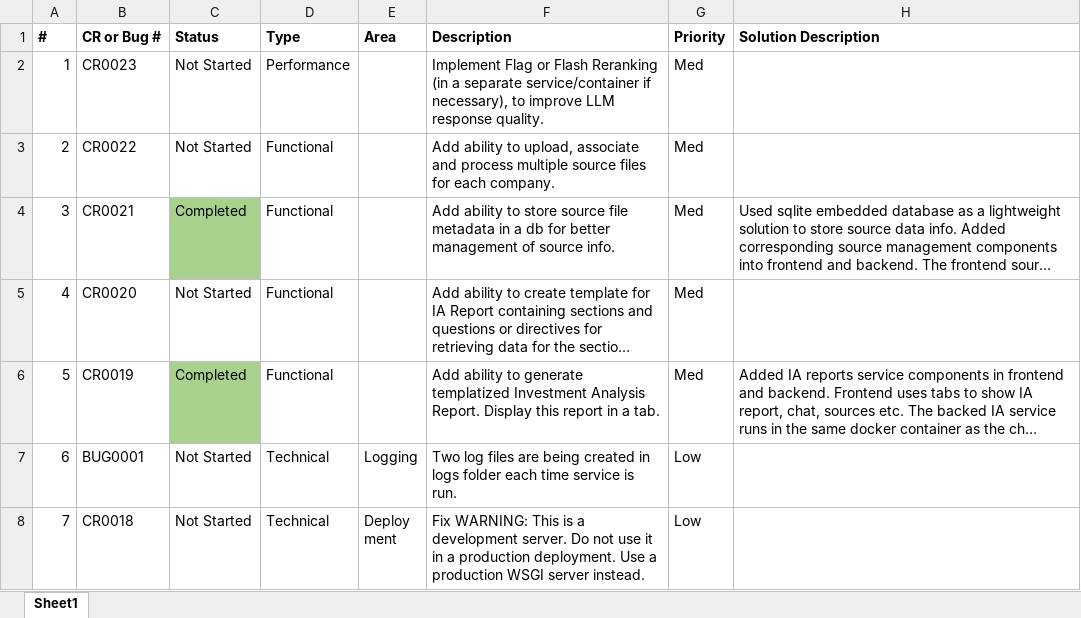
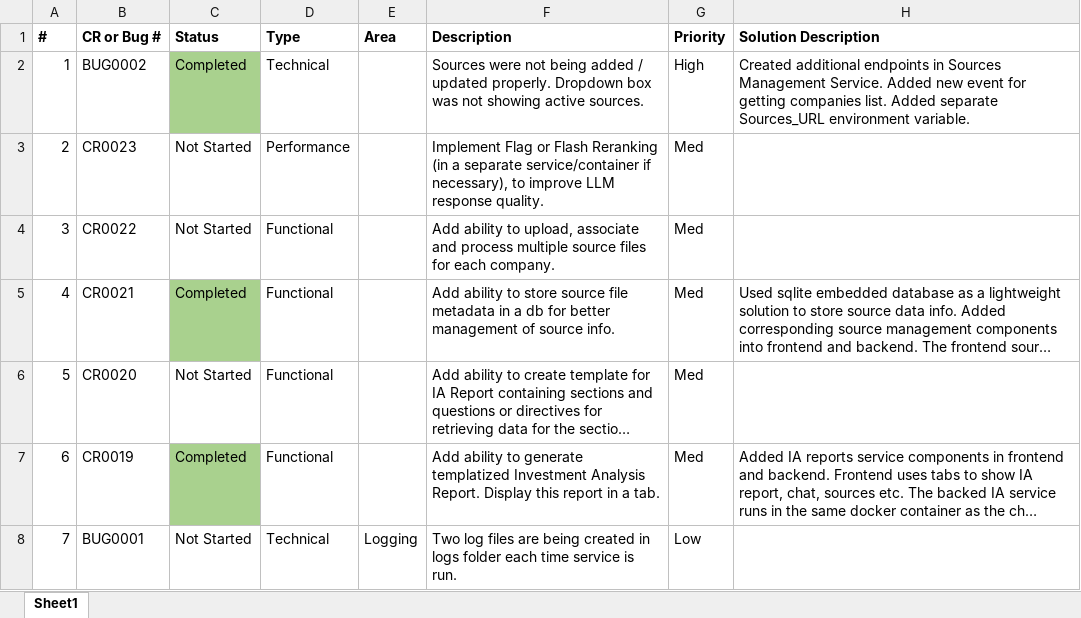
Before and after one commit to shrinix/python_ML, an Excel workbook: LLM/EquityResearchReports/ER_Change_History.xlsx, sheet Sheet1, drawn as a sheet; only a part is shown; the shorter side is filled out with more unchanged rows; long unchanged cells end in …; values as stored, in another font and other column widths than the file's, no borders; addresses are those after the commit; the diff names each change by its address in the sheet, - before the commit and + after, or states it on an @@ line.

Commit message:
BUG0002:Sources were not being added / updated properly. Dropdown box was not showing active sources.

```diff
--- a/LLM/EquityResearchReports/ER_Change_History.xlsx (sheet Sheet1)
+++ b/LLM/EquityResearchReports/ER_Change_History.xlsx (sheet Sheet1)
+row 2: 1 | BUG0002 | Completed | Technical |  | Sources were not being added / updated properly. Dropdown box was not showing active sources. | High | Created additional endpoints in Sources Management Service. Added new event for getting companies list. Added separate Sources_URL environment variable.
@@ column A (#) renumbered from row 3 down @@
```
Also changed, not shown: 16 other files.
